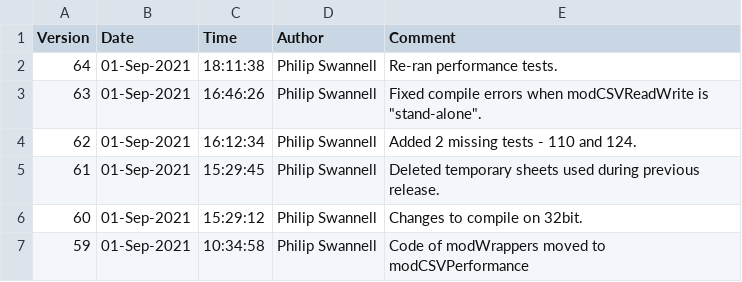
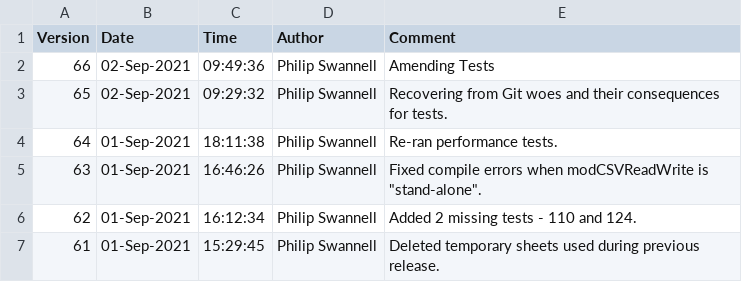
Before and after one commit to PGS62/VBA-CSV, a CSV file: workbooks/AuditSheetComments.csv, drawn as a sheet; only a part is shown; the shorter side is filled out with more unchanged rows.

Commit message:
Updated tests

```diff
--- a/workbooks/AuditSheetComments.csv
+++ b/workbooks/AuditSheetComments.csv
@@ -1,2 +1,4 @@
 "Version","Date","Time","Author","Comment"
+66,02-Sep-2021,09:49:36,"Philip Swannell","Amending Tests"
+65,02-Sep-2021,09:29:32,"Philip Swannell","Recovering from Git woes and their consequences for tests."
 64,01-Sep-2021,18:11:38,"Philip Swannell","Re-ran performance tests."
```
Also changed, not shown: 4 other files.
